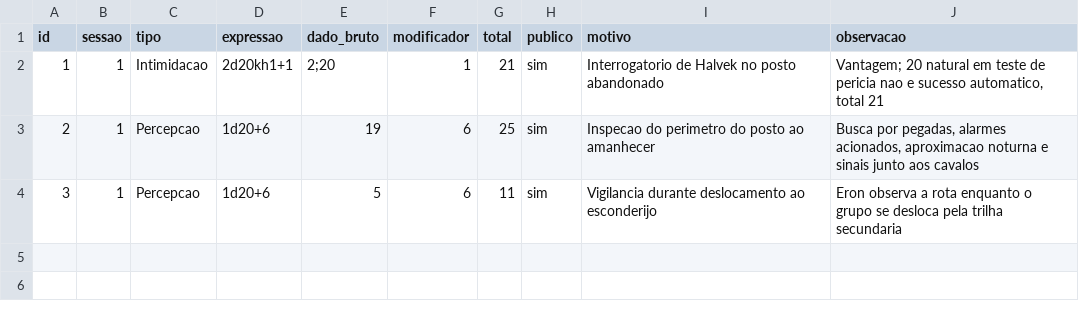
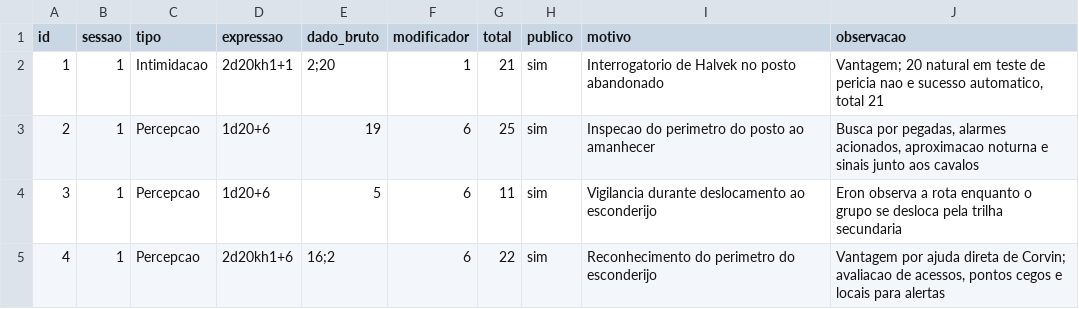
Before and after one commit to lucasonofresantos-ux/dnd-campanha, a CSV file: dice/ROLL_LOG.csv, drawn as a sheet.

Commit message:
Registra reconhecimento do esconderijo

```diff
--- a/dice/ROLL_LOG.csv
+++ b/dice/ROLL_LOG.csv
@@ -4 +4,2 @@ id,sessao,tipo,expressao,dado_bruto,modificador,total,publico,motivo,observacao
 3,1,Percepcao,"1d20+6","5",6,11,sim,"Vigilancia durante deslocamento ao esconderijo","Eron observa a rota enquanto o grupo se desloca pela trilha secundaria"
+4,1,Percepcao,"2d20kh1+6","16;2",6,22,sim,"Reconhecimento do perimetro do esconderijo","Vantagem por ajuda direta de Corvin; avaliacao de acessos, pontos cegos e locais para alertas"
```
